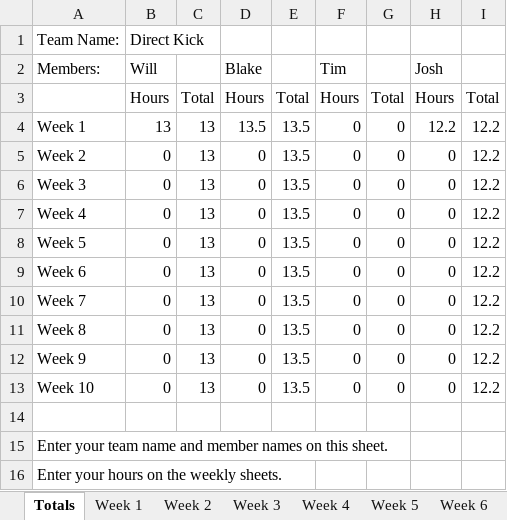
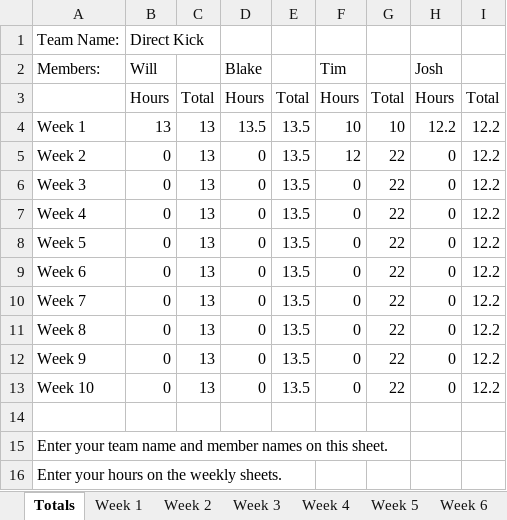
Before and after one commit to bryantb2/Direct-Kick-Soccer, an Excel workbook: document/Time Sheet.xlsx, sheet Totals, drawn as a sheet; values as stored, in another font and other column widths than the file's, no borders; charts and pictures not drawn; the diff names each change by its address in the sheet, - before the commit and + after, or states it on an @@ line.

```diff
--- a/document/Time Sheet.xlsx (sheet Totals)
+++ b/document/Time Sheet.xlsx (sheet Totals)
-F4: 0
+F4: 10
-G4: 0
+G4: 10
-F5: 0
+F5: 12
-G5:G13: 0
+G5:G13: 22
```
Also changed, not shown: sheet Week 2, sheet Week 3, sheet Week 4, sheet Week 5, sheet Week 6, sheet Week 7, 4 more sheets, charts or pictures.
